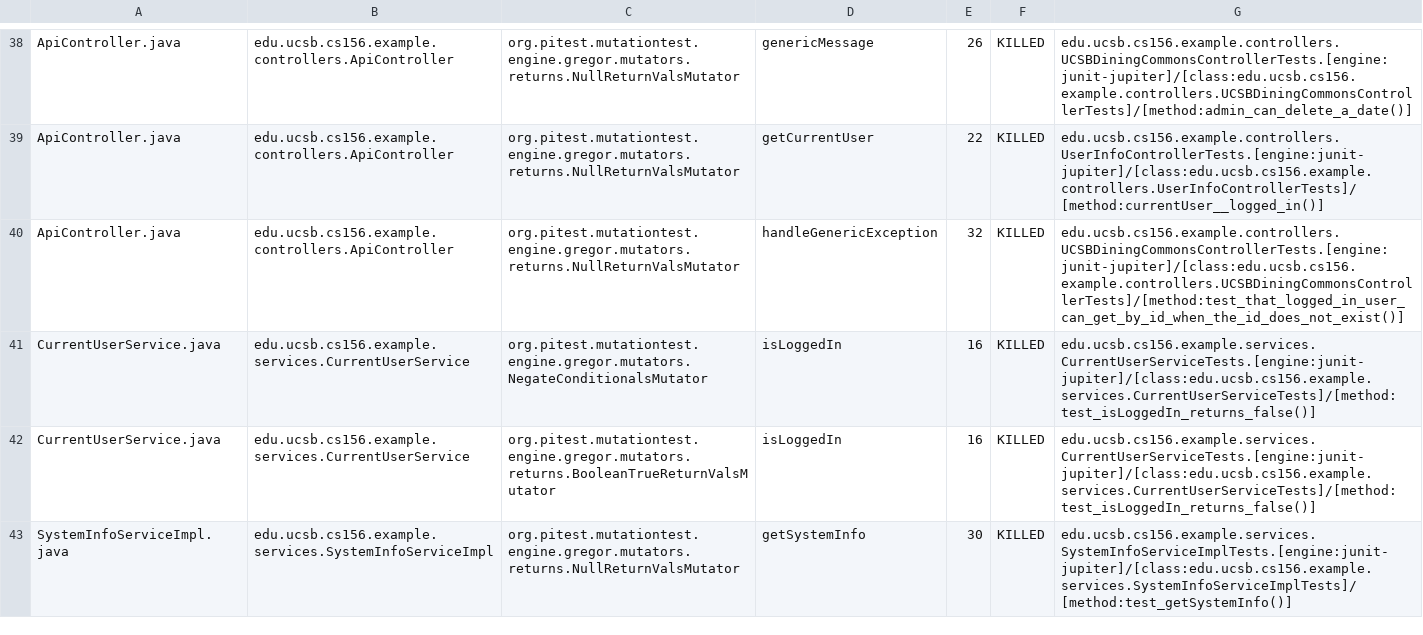
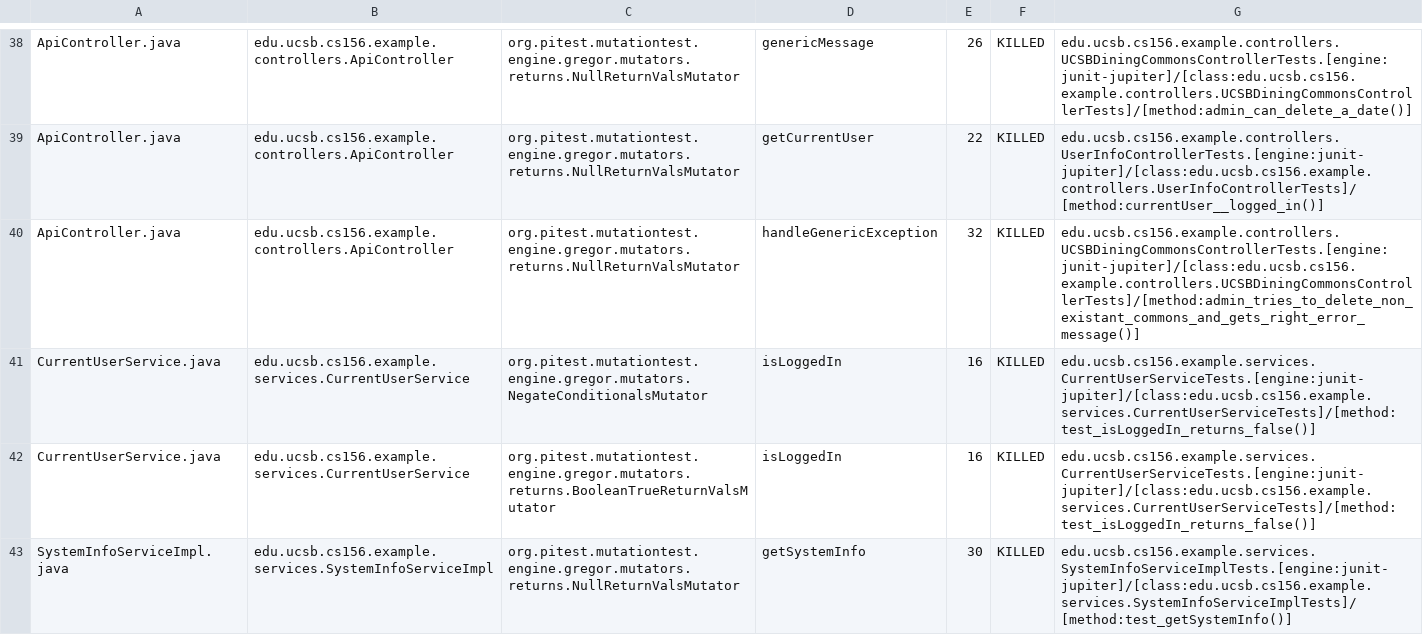
Before and after one commit to ucsb-cs156-s23/team03-s23-6pm-1, a CSV file: pitest/mutations.csv, drawn as a sheet; only a part is shown, gaps mark what is left out.

Commit message:
Deploying to gh-pages from @ ucsb-cs156-s23/team03-s23-6pm-1@e567e1c0ff3d537871a6466cda98f7c2e4147525 🚀

```diff
--- a/pitest/mutations.csv
+++ b/pitest/mutations.csv
@@ -39,3 +39,3 @@ ApiController.java,edu.ucsb.cs156.example.controllers.ApiController,org.pitest.m
 ApiController.java,edu.ucsb.cs156.example.controllers.ApiController,org.pitest.mutationtest.engine.gregor.mutators.returns.NullReturnValsMutator,getCurrentUser,22,KILLED,edu.ucsb.cs156.example.controllers.UserInfoControllerTests.[engine:junit-jupiter]/[class:edu.ucsb.cs156.example.controllers.UserInfoControllerTests]/[method:currentUser__logged_in()]
-ApiController.java,edu.ucsb.cs156.example.controllers.ApiController,org.pitest.mutationtest.engine.gregor.mutators.returns.NullReturnValsMutator,handleGenericException,32,KILLED,edu.ucsb.cs156.example.controllers.UCSBDiningCommonsControllerTests.[engine:junit-jupiter]/[class:edu.ucsb.cs156.example.controllers.UCSBDiningCommonsControllerTests]/[method:test_that_logged_in_user_can_get_by_id_when_the_id_does_not_exist()]
+ApiController.java,edu.ucsb.cs156.example.controllers.ApiController,org.pitest.mutationtest.engine.gregor.mutators.returns.NullReturnValsMutator,handleGenericException,32,KILLED,edu.ucsb.cs156.example.controllers.UCSBDiningCommonsControllerTests.[engine:junit-jupiter]/[class:edu.ucsb.cs156.example.controllers.UCSBDiningCommonsControllerTests]/[method:admin_tries_to_delete_non_existant_commons_and_gets_right_error_message()]
 CurrentUserService.java,edu.ucsb.cs156.example.services.CurrentUserService,org.pitest.mutationtest.engine.gregor.mutators.NegateConditionalsMutator,isLoggedIn,16,KILLED,edu.ucsb.cs156.example.services.CurrentUserServiceTests.[engine:junit-jupiter]/[class:edu.ucsb.cs156.example.services.CurrentUserServiceTests]/[method:test_isLoggedIn_returns_false()]
```
Also changed, not shown: 11 other files.
